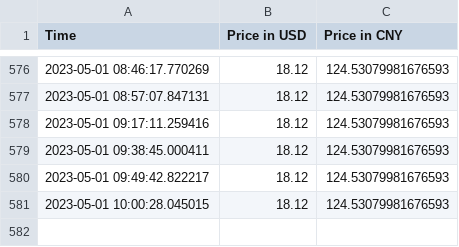
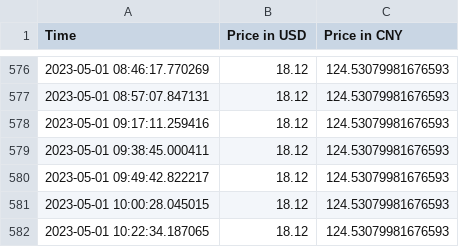
Before and after one commit to jacobyoby/priceoftea, a CSV file: stock_data.csv, drawn as a sheet; only a part is shown, gaps mark what is left out; the diff names each change by its address in the sheet, - before the commit and + after, or states it on an @@ line.

```diff
--- a/stock_data.csv
+++ b/stock_data.csv
+row 582: 2023-05-01 10:22:34.187065 | 18.12 | 124.53079981676593
```
Also changed, not shown: 1 other file.
